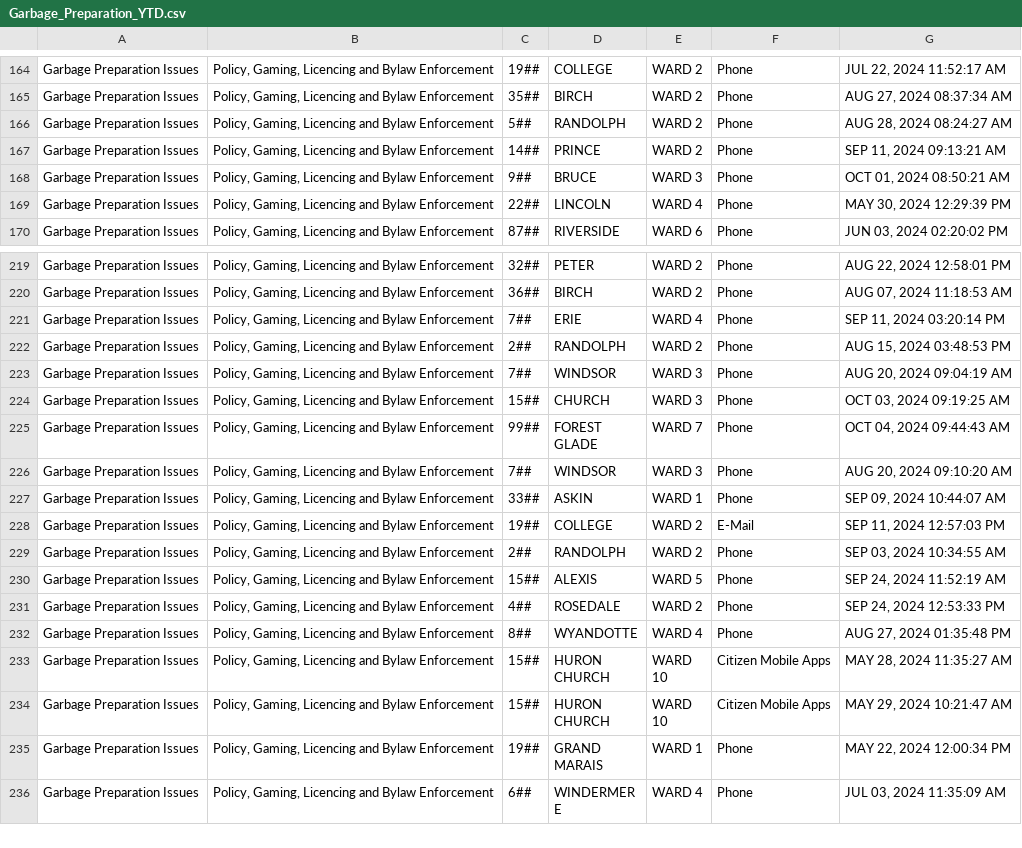
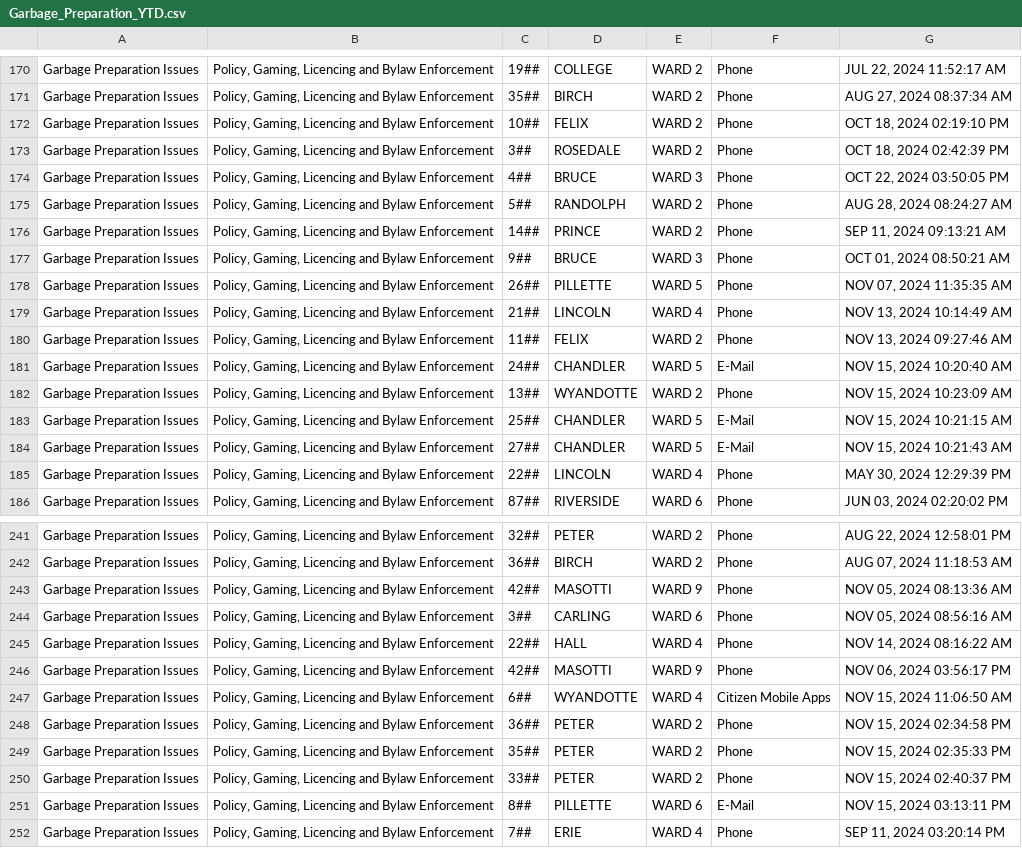
Before and after one commit to dntiontk/windsor-opendata, a CSV file: raw/garbage/Garbage_Preparation_YTD.csv, drawn as a sheet; only a part is shown, gaps mark what is left out; the shorter side is filled out with more unchanged rows; the diff covers the shown part only.

```diff
--- a/raw/garbage/Garbage_Preparation_YTD.csv
+++ b/raw/garbage/Garbage_Preparation_YTD.csv
@@ -165,2 +171,5 @@
 "Garbage Preparation Issues","Policy, Gaming, Licencing and Bylaw Enforcement","35##","BIRCH","WARD 2","Phone","AUG 27, 2024 08:37:34 AM"
+"Garbage Preparation Issues","Policy, Gaming, Licencing and Bylaw Enforcement","10##","FELIX","WARD 2","Phone","OCT 18, 2024 02:19:10 PM"
+"Garbage Preparation Issues","Policy, Gaming, Licencing and Bylaw Enforcement","3##","ROSEDALE","WARD 2","Phone","OCT 18, 2024 02:42:39 PM"
+"Garbage Preparation Issues","Policy, Gaming, Licencing and Bylaw Enforcement","4##","BRUCE","WARD 3","Phone","OCT 22, 2024 03:50:05 PM"
 "Garbage Preparation Issues","Policy, Gaming, Licencing and Bylaw Enforcement","5##","RANDOLPH","WARD 2","Phone","AUG 28, 2024 08:24:27 AM"
@@ -168,2 +177,9 @@
 "Garbage Preparation Issues","Policy, Gaming, Licencing and Bylaw Enforcement","9##","BRUCE","WARD 3","Phone","OCT 01, 2024 08:50:21 AM"
+"Garbage Preparation Issues","Policy, Gaming, Licencing and Bylaw Enforcement","26##","PILLETTE","WARD 5","Phone","NOV 07, 2024 11:35:35 AM"
+"Garbage Preparation Issues","Policy, Gaming, Licencing and Bylaw Enforcement","21##","LINCOLN","WARD 4","Phone","NOV 13, 2024 10:14:49 AM"
+"Garbage Preparation Issues","Policy, Gaming, Licencing and Bylaw Enforcement","11##","FELIX","WARD 2","Phone","NOV 13, 2024 09:27:46 AM"
+"Garbage Preparation Issues","Policy, Gaming, Licencing and Bylaw Enforcement","24##","CHANDLER","WARD 5","E-Mail","NOV 15, 2024 10:20:40 AM"
+"Garbage Preparation Issues","Policy, Gaming, Licencing and Bylaw Enforcement","13##","WYANDOTTE","WARD 2","Phone","NOV 15, 2024 10:23:09 AM"
+"Garbage Preparation Issues","Policy, Gaming, Licencing and Bylaw Enforcement","25##","CHANDLER","WARD 5","E-Mail","NOV 15, 2024 10:21:15 AM"
+"Garbage Preparation Issues","Policy, Gaming, Licencing and Bylaw Enforcement","27##","CHANDLER","WARD 5","E-Mail","NOV 15, 2024 10:21:43 AM"
 "Garbage Preparation Issues","Policy, Gaming, Licencing and Bylaw Enforcement","22##","LINCOLN","WARD 4","Phone","MAY 30, 2024 12:29:39 PM"
@@ -220,2 +242,11 @@
 "Garbage Preparation Issues","Policy, Gaming, Licencing and Bylaw Enforcement","36##","BIRCH","WARD 2","Phone","AUG 07, 2024 11:18:53 AM"
+"Garbage Preparation Issues","Policy, Gaming, Licencing and Bylaw Enforcement","42##","MASOTTI","WARD 9","Phone","NOV 05, 2024 08:13:36 AM"
+"Garbage Preparation Issues","Policy, Gaming, Licencing and Bylaw Enforcement","3##","CARLING","WARD 6","Phone","NOV 05, 2024 08:56:16 AM"
+"Garbage Preparation Issues","Policy, Gaming, Licencing and Bylaw Enforcement","22##","HALL","WARD 4","Phone","NOV 14, 2024 08:16:22 AM"
+"Garbage Preparation Issues","Policy, Gaming, Licencing and Bylaw Enforcement","42##","MASOTTI","WARD 9","Phone","NOV 06, 2024 03:56:17 PM"
+"Garbage Preparation Issues","Policy, Gaming, Licencing and Bylaw Enforcement","6##","WYANDOTTE","WARD 4","Citizen Mobile Apps","NOV 15, 2024 11:06:50 AM"
+"Garbage Preparation Issues","Policy, Gaming, Licencing and Bylaw Enforcement","36##","PETER","WARD 2","Phone","NOV 15, 2024 02:34:58 PM"
+"Garbage Preparation Issues","Policy, Gaming, Licencing and Bylaw Enforcement","35##","PETER","WARD 2","Phone","NOV 15, 2024 02:35:33 PM"
+"Garbage Preparation Issues","Policy, Gaming, Licencing and Bylaw Enforcement","33##","PETER","WARD 2","Phone","NOV 15, 2024 02:40:37 PM"
+"Garbage Preparation Issues","Policy, Gaming, Licencing and Bylaw Enforcement","8##","PILLETTE","WARD 6","E-Mail","NOV 15, 2024 03:13:11 PM"
 "Garbage Preparation Issues","Policy, Gaming, Licencing and Bylaw Enforcement","7##","ERIE","WARD 4","Phone","SEP 11, 2024 03:20:14 PM"
```
Also changed, not shown: 7 added rows, 18 moved rows and 4 edited cells elsewhere in this file, raw/garbage/Garbage_Not_Collected_YTD.csv, raw/parking/3Day_Parking_Infraction_YTD.csv, 33 other files.
